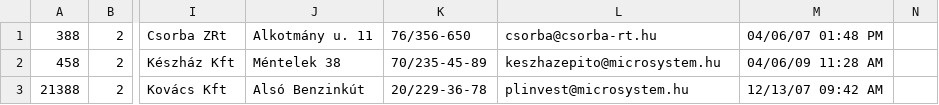
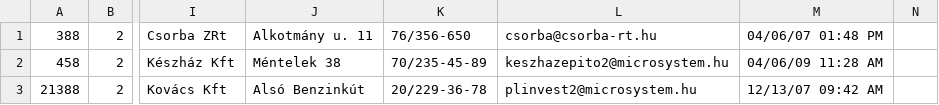
Before and after one commit to adeshjohnson/MX3, a CSV file: selenium/files/csv/user_data2.csv, drawn as a sheet; only a part is shown, gaps mark what is left out; the diff names each change by its address in the sheet, - before the commit and + after, or states it on an @@ line.

```diff
--- a/selenium/files/csv/user_data2.csv
+++ b/selenium/files/csv/user_data2.csv
-L2: keszhazepito@microsystem.hu
+L2: keszhazepito2@microsystem.hu
-L3: plinvest@microsystem.hu
+L3: plinvest2@microsystem.hu
```
Also changed, not shown: 6 other files.
